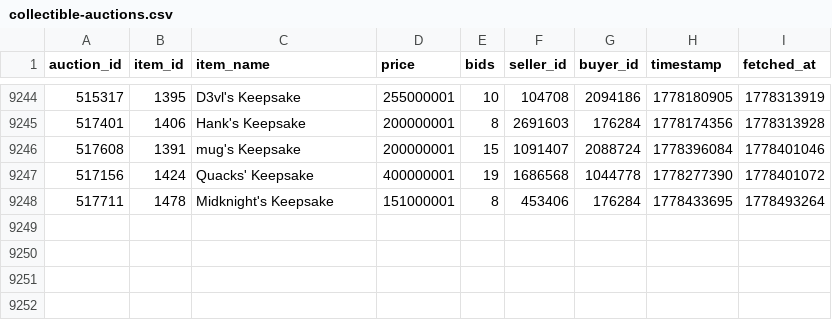
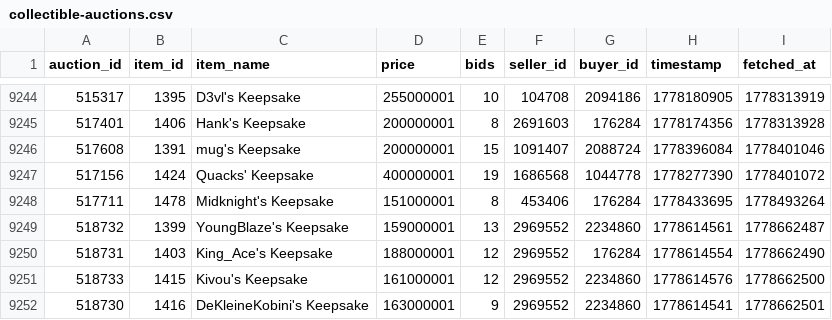
Before and after one commit to russianrob/torn-auction-data, a CSV file: data/collectible-auctions.csv, drawn as a sheet; only a part is shown, gaps mark what is left out.

```diff
--- a/data/collectible-auctions.csv
+++ b/data/collectible-auctions.csv
@@ -9248 +9248,5 @@ auction_id,item_id,item_name,price,bids,seller_id,buyer_id,timestamp,fetched_at
 517711,1478,Midknight's Keepsake,151000001,8,453406,176284,1778433695,1778493264
+518732,1399,YoungBlaze's Keepsake,159000001,13,2969552,2234860,1778614561,1778662487
+518731,1403,King_Ace's Keepsake,188000001,12,2969552,176284,1778614554,1778662490
+518733,1415,Kivou's Keepsake,161000001,12,2969552,2234860,1778614576,1778662500
+518730,1416,DeKleineKobini's Keepsake,163000001,9,2969552,2234860,1778614541,1778662501
```
